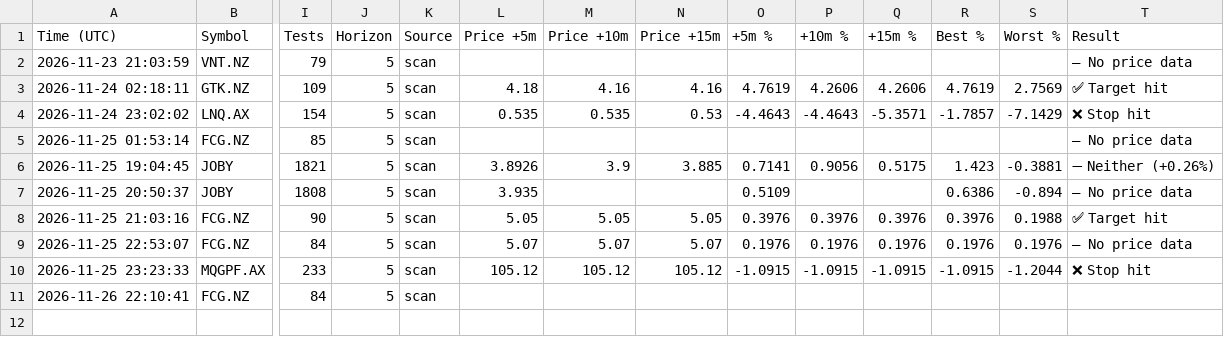
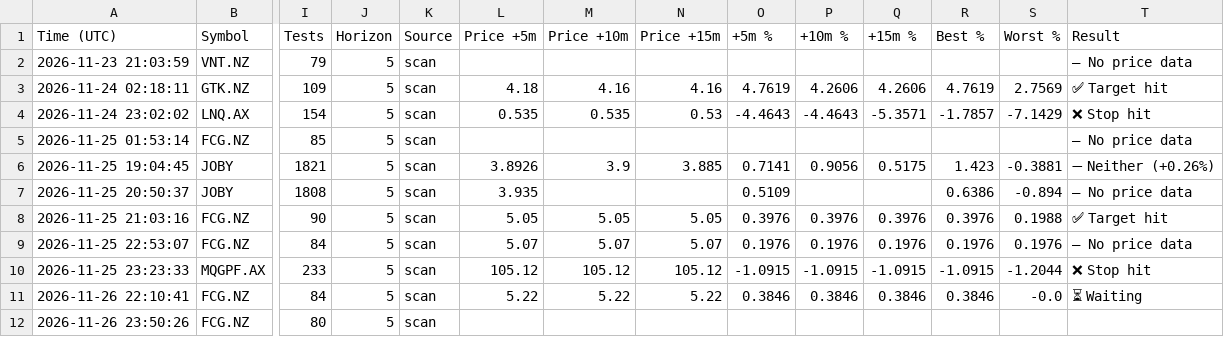
Before and after one commit to upekshadsk-tech/share-market, a CSV file: signal_log.csv, drawn as a sheet; only a part is shown, gaps mark what is left out; rows hold the shown columns only; the diff names each change by its address in the sheet, - before the commit and + after, or states it on an @@ line.

```diff
--- a/signal_log.csv
+++ b/signal_log.csv
-L11 (Price +5m): (empty)
+L11 (Price +5m): 5.22
-M11 (Price +10m): (empty)
+M11 (Price +10m): 5.22
-N11 (Price +15m): (empty)
+N11 (Price +15m): 5.22
-O11 (+5m %): (empty)
+O11 (+5m %): 0.3846
-P11 (+10m %): (empty)
+P11 (+10m %): 0.3846
-Q11 (+15m %): (empty)
+Q11 (+15m %): 0.3846
-R11 (Best %): (empty)
+R11 (Best %): 0.3846
-S11 (Worst %): (empty)
+S11 (Worst %): -0.0
-T11 (Result): (empty)
+T11 (Result): ⏳ Waiting
+row 12: 2026-11-26 23:50:26 | FCG.NZ | 80 | 5 | scan
```
